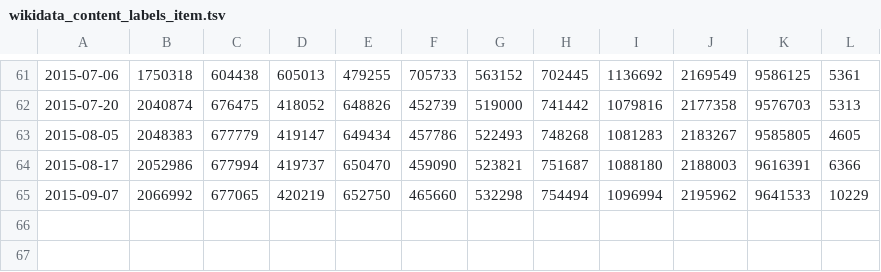
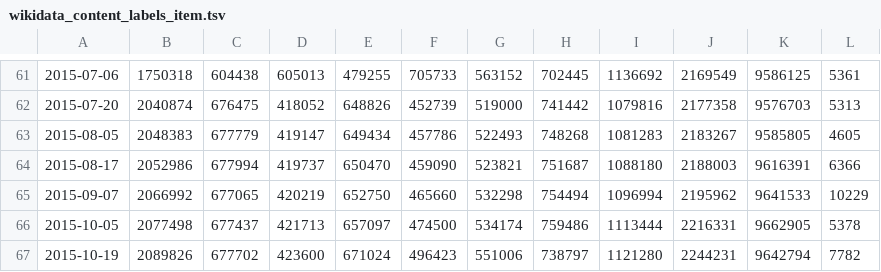
Before and after one commit to wikimedia/wikidata-analytics-dashboard, a TSV file: data/wikidata_content_labels_item.tsv, drawn as a sheet; only a part is shown, gaps mark what is left out; the diff names each change by its address in the sheet, - before the commit and + after, or states it on an @@ line.

```diff
--- a/data/wikidata_content_labels_item.tsv
+++ b/data/wikidata_content_labels_item.tsv
+row 66: 2015-10-05 | 2077498 | 677437 | 421713 | 657097 | 474500 | 534174 | 759486 | 1113444 | 2216331 | 9662905 | 5378
+row 67: 2015-10-19 | 2089826 | 677702 | 423600 | 671024 | 496423 | 551006 | 738797 | 1121280 | 2244231 | 9642794 | 7782
```
Also changed, not shown: data/wikidata_content_descriptions_item.tsv, data/wikidata_content_refstmts.tsv, 9 other files.
